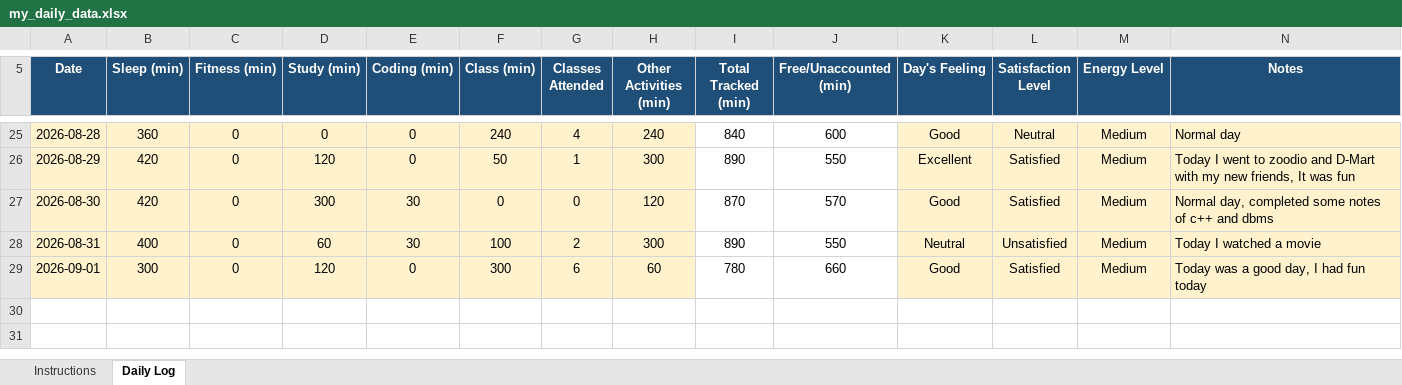
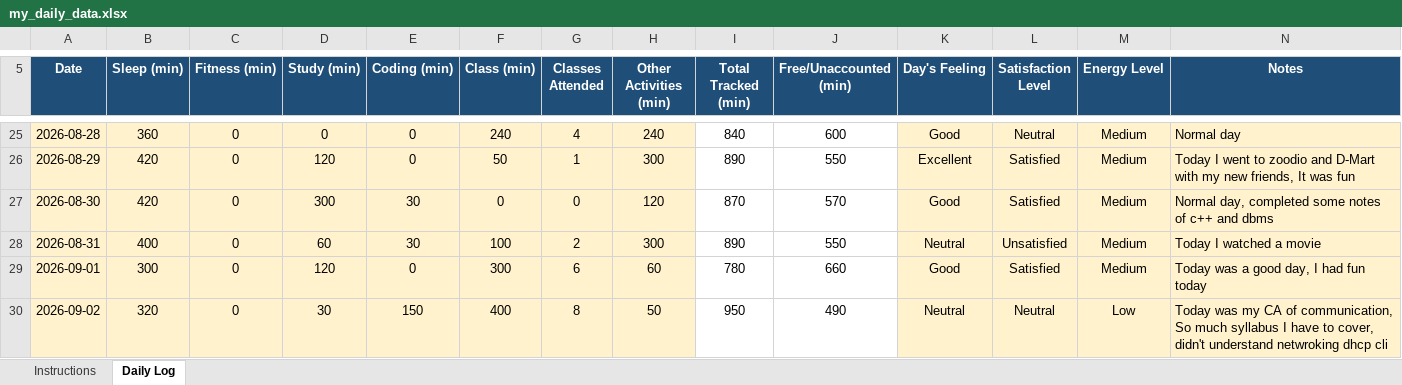
Before and after one commit to Aman911kumar/MY-DATA-CAP776-12600821, an Excel workbook: my_daily_data.xlsx, sheet Daily Log, drawn as a sheet; only a part is shown, gaps mark what is left out; values as stored, in another font and other column widths than the file's, no borders; conditional formats not drawn; the diff names each change by its address in the sheet, - before the commit and + after, or states it on an @@ line.

Commit message:
24th day

```diff
--- a/my_daily_data.xlsx (sheet Daily Log)
+++ b/my_daily_data.xlsx (sheet Daily Log)
+row 30: 2026-09-02 | 320 | 0 | 30 | 150 | 400 | 8 | 50 | 950 | 490 | Neutral | Neutral | Low | Today was my CA of communication, So much syllabus I have to cover, didn't understand netwroking dhcp cli
```
